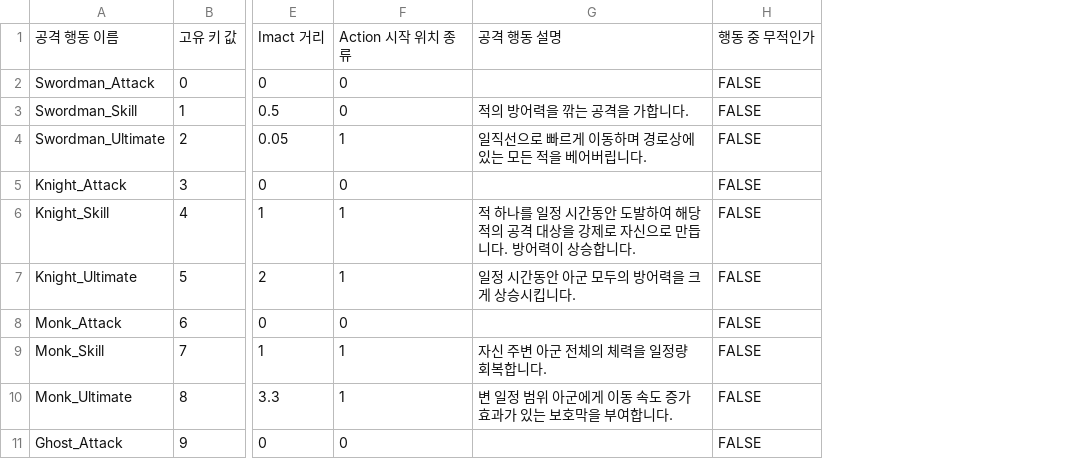
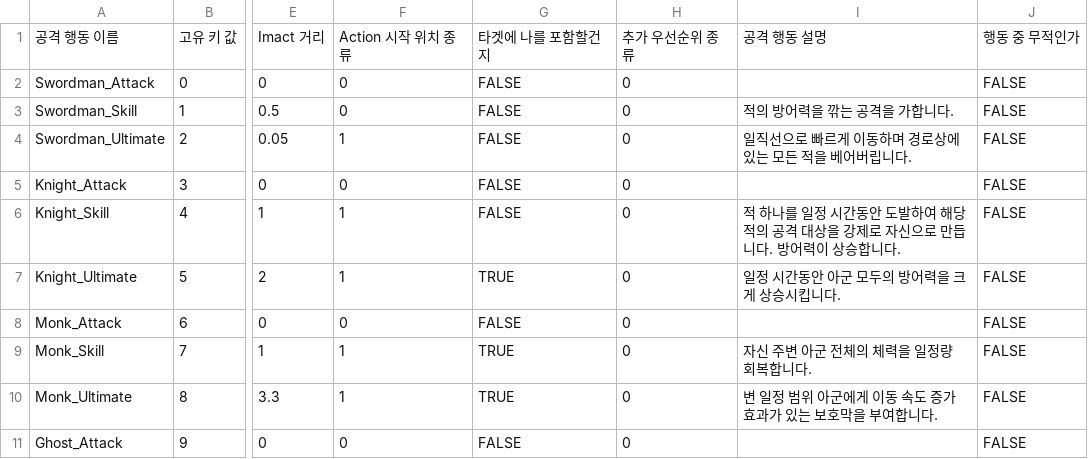
Before and after one commit to KIA-PROGRAMMING-38/2DProject-TeamfightManager, a CSV file: 2DProject-TeamfightManager/Assets/Data/Save1/AttackActionDataFile_ActionData.csv, drawn as a sheet; only a part is shown, gaps mark what is left out; the diff names each change by its address in the sheet, - before the commit and + after, or states it on an @@ line.

```diff
--- a/2DProject-TeamfightManager/Assets/Data/Save1/AttackActionDataFile_ActionData.csv
+++ b/2DProject-TeamfightManager/Assets/Data/Save1/AttackActionDataFile_ActionData.csv
+column G, rows 1-11: 타겟에 나를 포함할건지 | FALSE | FALSE | FALSE | FALSE | FALSE | TRUE | FALSE | TRUE | TRUE | FALSE
+column H, rows 1-11: 추가 우선순위 종류 | 0 | 0 | 0 | 0 | 0 | 0 | 0 | 0 | 0 | 0
```
Also changed, not shown: 2DProject-TeamfightManager/Assets/Data/Save1/ChampionDataFile.csv, 11 other files.
